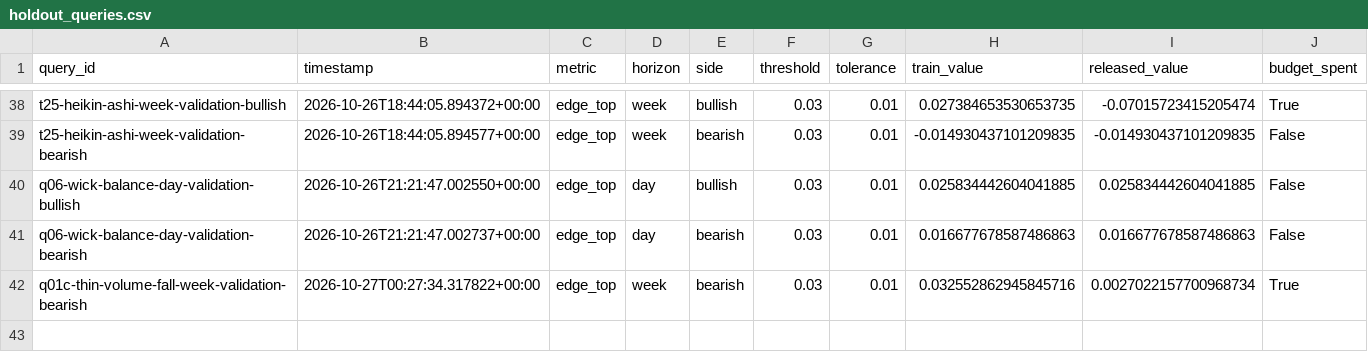
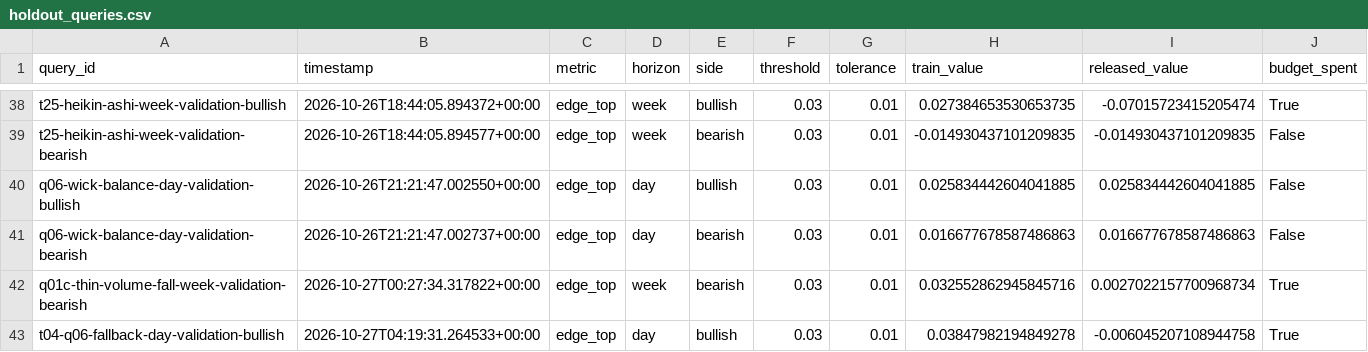
Before and after one commit to Achintya1311/stockstalker-lab, a CSV file: ledger/holdout_queries.csv, drawn as a sheet; only a part is shown, gaps mark what is left out; the diff names each change by its address in the sheet, - before the commit and + after, or states it on an @@ line.

```diff
--- a/ledger/holdout_queries.csv
+++ b/ledger/holdout_queries.csv
+row 43: t04-q06-fallback-day-validation-bullish | 2026-10-27T04:19:31.264533+00:00 | edge_top | day | bullish | 0.03 | 0.01 | 0.03847982194849278 | -0.006045207108944758 | True
```
Also changed, not shown: 2 other files.
